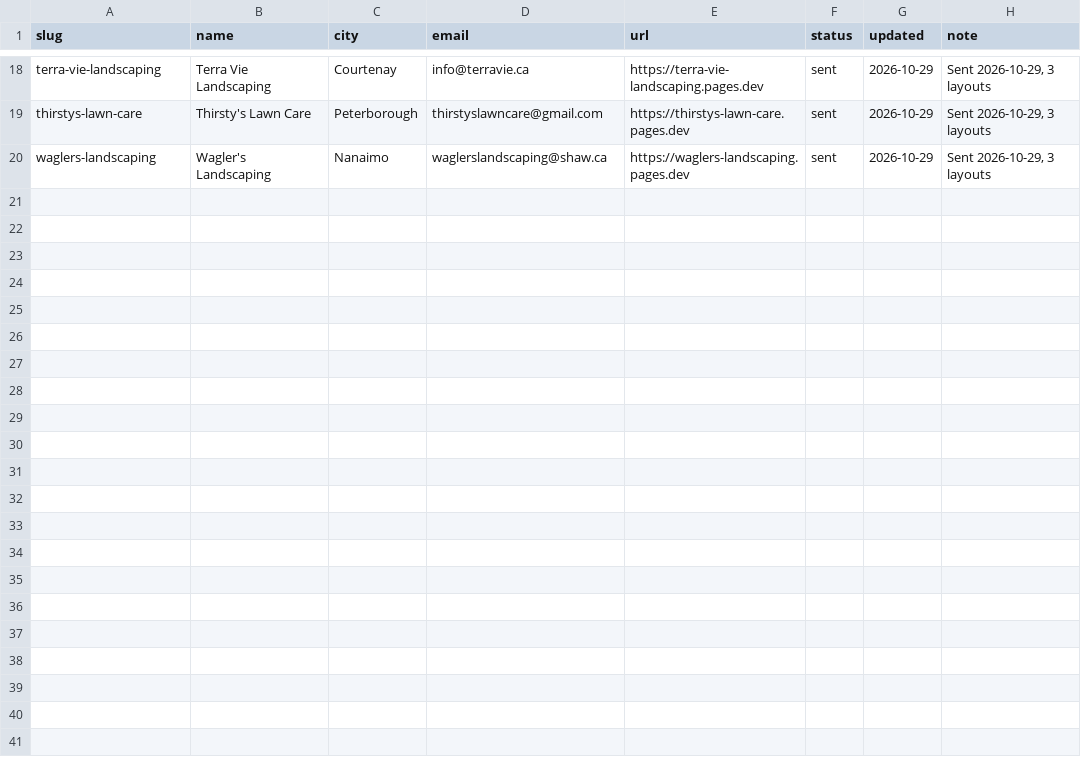
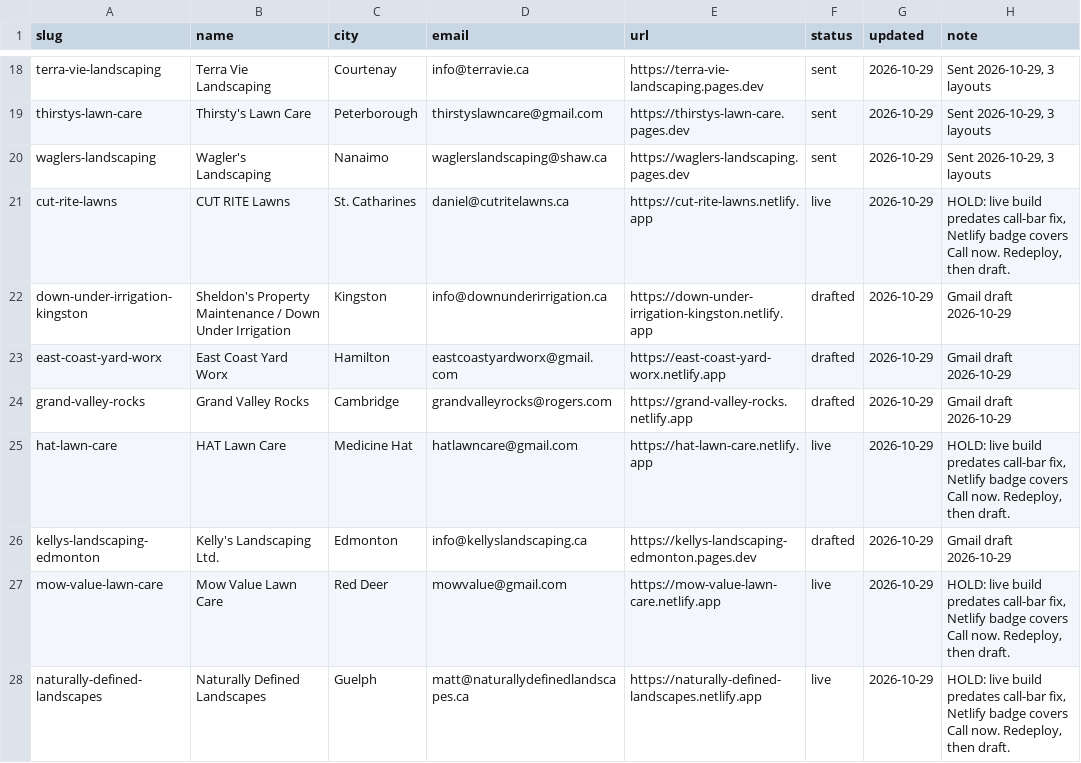
Before and after one commit to babney03/trillion, a CSV file: pipeline/tracker.csv, drawn as a sheet; only a part is shown, gaps mark what is left out; the diff names each change by its address in the sheet, - before the commit and + after, or states it on an @@ line.

```diff
--- a/pipeline/tracker.csv
+++ b/pipeline/tracker.csv
+row 21: cut-rite-lawns | CUT RITE Lawns | St. Catharines | daniel@cutritelawns.ca | https://cut-rite-lawns.netlify.app | live | 2026-10-29 | HOLD: live build predates call-bar fix, Netlify badge covers Call now. Redeploy, then draft.
+row 22: down-under-irrigation-kingston | Sheldon's Property Maintenance / Down Under Irrigation | Kingston | info@downunderirrigation.ca | https://down-under-irrigation-kingston.netlify.app | drafted | 2026-10-29 | Gmail draft 2026-10-29
+row 23: east-coast-yard-worx | East Coast Yard Worx | Hamilton | eastcoastyardworx@gmail.com | https://east-coast-yard-worx.netlify.app | drafted | 2026-10-29 | Gmail draft 2026-10-29
+row 24: grand-valley-rocks | Grand Valley Rocks | Cambridge | grandvalleyrocks@rogers.com | https://grand-valley-rocks.netlify.app | drafted | 2026-10-29 | Gmail draft 2026-10-29
+row 25: hat-lawn-care | HAT Lawn Care | Medicine Hat | hatlawncare@gmail.com | https://hat-lawn-care.netlify.app | live | 2026-10-29 | HOLD: live build predates call-bar fix, Netlify badge covers Call now. Redeploy, then draft.
+row 26: kellys-landscaping-edmonton | Kelly's Landscaping Ltd. | Edmonton | info@kellyslandscaping.ca | https://kellys-landscaping-edmonton.pages.dev | drafted | 2026-10-29 | Gmail draft 2026-10-29
+row 27: mow-value-lawn-care | Mow Value Lawn Care | Red Deer | mowvalue@gmail.com | https://mow-value-lawn-care.netlify.app | live | 2026-10-29 | HOLD: live build predates call-bar fix, Netlify badge covers Call now. Redeploy, then draft.
+row 28: naturally-defined-landscapes | Naturally Defined Landscapes | Guelph | matt@naturallydefinedlandscapes.ca | https://naturally-defined-landscapes.netlify.app | live | 2026-10-29 | HOLD: live build predates call-bar fix, Netlify badge covers Call now. Redeploy, then draft.
```
Also changed, not shown: 37 other files.
